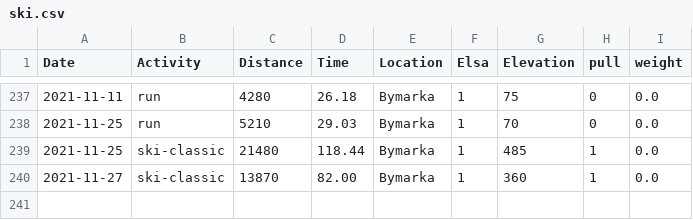
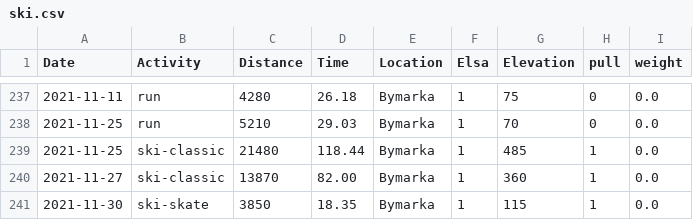
Before and after one commit to Olarm/Treningsdagbok, a CSV file: ski.csv, drawn as a sheet; only a part is shown, gaps mark what is left out.

Commit message:
skitur

```diff
--- a/ski.csv
+++ b/ski.csv
@@ -240 +240,2 @@ Date,Activity,Distance,Time,Location,Elsa,Elevation,pull,weight
 2021-11-27,ski-classic,13870,82.00,Bymarka,1,360,1,0.0
+2021-11-30,ski-skate,3850,18.35,Bymarka,1,115,1,0.0
```
